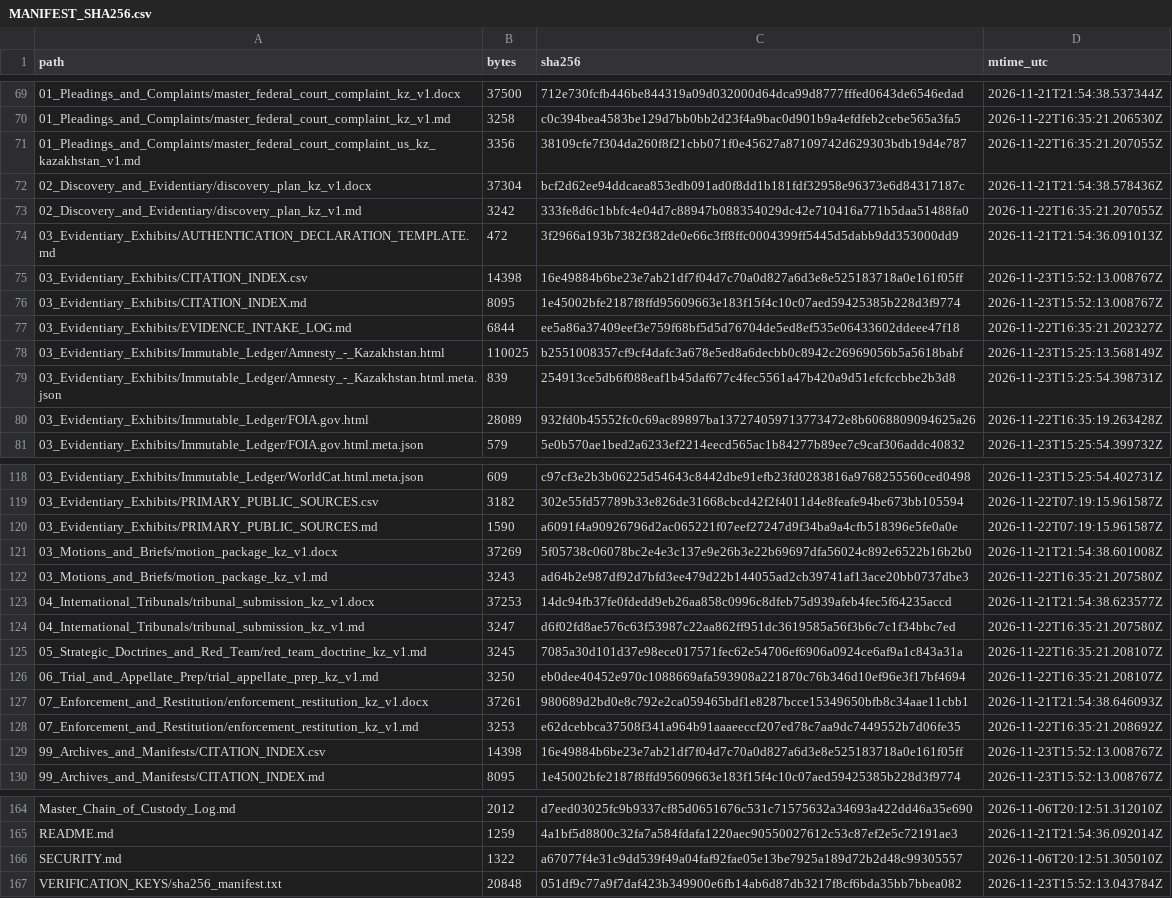
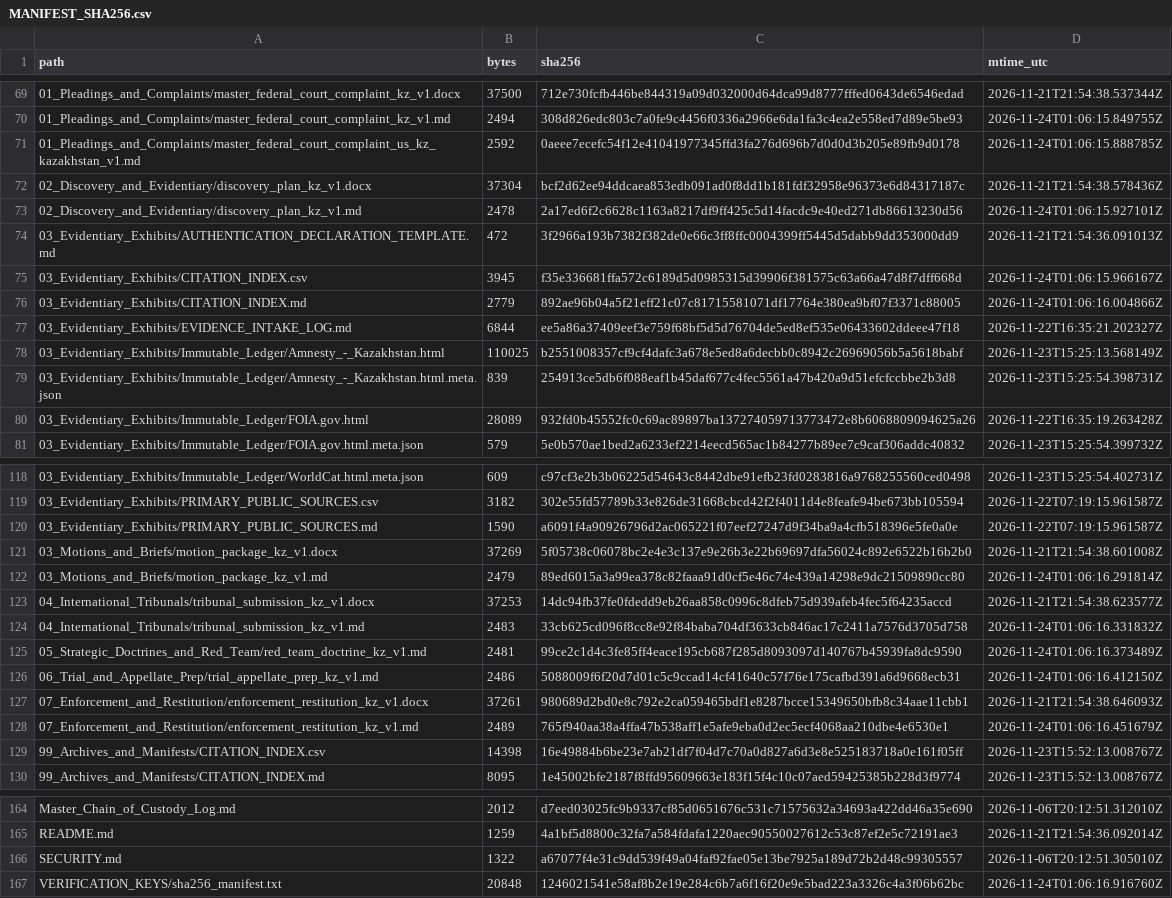
Before and after one commit to GlobalRestitutionAlliance/asia-us-kz-kazakhstan-master-litigation, a CSV file: 99_Archives_and_Manifests/MANIFEST_SHA256.csv, drawn as a sheet; only a part is shown, gaps mark what is left out; the diff covers the shown part only.

```diff
--- a/99_Archives_and_Manifests/MANIFEST_SHA256.csv
+++ b/99_Archives_and_Manifests/MANIFEST_SHA256.csv
@@ -69,9 +69,9 @@ path,bytes,sha256,mtime_utc
 01_Pleadings_and_Complaints/master_federal_court_complaint_kz_v1.docx,37500,712e730fcfb446be844319a09d032000d64dca99d8777fffed0643de6546edad,2026-11-21T21:54:38.537344Z
-01_Pleadings_and_Complaints/master_federal_court_complaint_kz_v1.md,3258,c0c394bea4583be129d7bb0bb2d23f4a9bac0d901b9a4efdfeb2cebe565a3fa5,2026-11-22T16:35:21.206530Z
-01_Pleadings_and_Complaints/master_federal_court_complaint_us_kz_kazakhstan_v1.md,3356,38109cfe7f304da260f8f21cbb071f0e45627a87109742d629303bdb19d4e787,2026-11-22T16:35:21.207055Z
+01_Pleadings_and_Complaints/master_federal_court_complaint_kz_v1.md,2494,308d826edc803c7a0fe9c4456f0336a2966e6da1fa3c4ea2e558ed7d89e5be93,2026-11-24T01:06:15.849755Z
+01_Pleadings_and_Complaints/master_federal_court_complaint_us_kz_kazakhstan_v1.md,2592,0aeee7ecefc54f12e41041977345ffd3fa276d696b7d0d0d3b205e89fb9d0178,2026-11-24T01:06:15.888785Z
 02_Discovery_and_Evidentiary/discovery_plan_kz_v1.docx,37304,bcf2d62ee94ddcaea853edb091ad0f8dd1b181fdf32958e96373e6d84317187c,2026-11-21T21:54:38.578436Z
-02_Discovery_and_Evidentiary/discovery_plan_kz_v1.md,3242,333fe8d6c1bbfc4e04d7c88947b088354029dc42e710416a771b5daa51488fa0,2026-11-22T16:35:21.207055Z
+02_Discovery_and_Evidentiary/discovery_plan_kz_v1.md,2478,2a17ed6f2c6628c1163a8217df9ff425c5d14facdc9e40ed271db86613230d56,2026-11-24T01:06:15.927101Z
 03_Evidentiary_Exhibits/AUTHENTICATION_DECLARATION_TEMPLATE.md,472,3f2966a193b7382f382de0e66c3ff8ffc0004399ff5445d5dabb9dd353000dd9,2026-11-21T21:54:36.091013Z
-03_Evidentiary_Exhibits/CITATION_INDEX.csv,14398,16e49884b6be23e7ab21df7f04d7c70a0d827a6d3e8e525183718a0e161f05ff,2026-11-23T15:52:13.008767Z
-03_Evidentiary_Exhibits/CITATION_INDEX.md,8095,1e45002bfe2187f8ffd95609663e183f15f4c10c07aed59425385b228d3f9774,2026-11-23T15:52:13.008767Z
+03_Evidentiary_Exhibits/CITATION_INDEX.csv,3945,f35e336681ffa572c6189d5d0985315d39906f381575c63a66a47d8f7dff668d,2026-11-24T01:06:15.966167Z
+03_Evidentiary_Exhibits/CITATION_INDEX.md,2779,892ae96b04a5f21eff21c07c81715581071df17764e380ea9bf07f3371c88005,2026-11-24T01:06:16.004866Z
 03_Evidentiary_Exhibits/EVIDENCE_INTAKE_LOG.md,6844,ee5a86a37409eef3e759f68bf5d5d76704de5ed8ef535e06433602ddeee47f18,2026-11-22T16:35:21.202327Z
@@ -121,9 +121,9 @@ path,bytes,sha256,mtime_utc
 03_Motions_and_Briefs/motion_package_kz_v1.docx,37269,5f05738c06078bc2e4e3c137e9e26b3e22b69697dfa56024c892e6522b16b2b0,2026-11-21T21:54:38.601008Z
-03_Motions_and_Briefs/motion_package_kz_v1.md,3243,ad64b2e987df92d7bfd3ee479d22b144055ad2cb39741af13ace20bb0737dbe3,2026-11-22T16:35:21.207580Z
+03_Motions_and_Briefs/motion_package_kz_v1.md,2479,89ed6015a3a99ea378c82faaa91d0cf5e46c74e439a14298e9dc21509890cc80,2026-11-24T01:06:16.291814Z
 04_International_Tribunals/tribunal_submission_kz_v1.docx,37253,14dc94fb37fe0fdedd9eb26aa858c0996c8dfeb75d939afeb4fec5f64235accd,2026-11-21T21:54:38.623577Z
-04_International_Tribunals/tribunal_submission_kz_v1.md,3247,d6f02fd8ae576c63f53987c22aa862ff951dc3619585a56f3b6c7c1f34bbc7ed,2026-11-22T16:35:21.207580Z
-05_Strategic_Doctrines_and_Red_Team/red_team_doctrine_kz_v1.md,3245,7085a30d101d37e98ece017571fec62e54706ef6906a0924ce6af9a1c843a31a,2026-11-22T16:35:21.208107Z
-06_Trial_and_Appellate_Prep/trial_appellate_prep_kz_v1.md,3250,eb0dee40452e970c1088669afa593908a221870c76b346d10ef96e3f17bf4694,2026-11-22T16:35:21.208107Z
+04_International_Tribunals/tribunal_submission_kz_v1.md,2483,33cb625cd096f8cc8e92f84baba704df3633cb846ac17c2411a7576d3705d758,2026-11-24T01:06:16.331832Z
+05_Strategic_Doctrines_and_Red_Team/red_team_doctrine_kz_v1.md,2481,99ce2c1d4c3fe85ff4eace195cb687f285d8093097d140767b45939fa8dc9590,2026-11-24T01:06:16.373489Z
+06_Trial_and_Appellate_Prep/trial_appellate_prep_kz_v1.md,2486,5088009f6f20d7d01c5c9ccad14cf41640c57f76e175cafbd391a6d9668ecb31,2026-11-24T01:06:16.412150Z
 07_Enforcement_and_Restitution/enforcement_restitution_kz_v1.docx,37261,980689d2bd0e8c792e2ca059465bdf1e8287bcce15349650bfb8c34aae11cbb1,2026-11-21T21:54:38.646093Z
-07_Enforcement_and_Restitution/enforcement_restitution_kz_v1.md,3253,e62dcebbca37508f341a964b91aaaeeccf207ed78c7aa9dc7449552b7d06fe35,2026-11-22T16:35:21.208692Z
+07_Enforcement_and_Restitution/enforcement_restitution_kz_v1.md,2489,765f940aa38a4ffa47b538aff1e5afe9eba0d2ec5ecf4068aa210dbe4e6530e1,2026-11-24T01:06:16.451679Z
 99_Archives_and_Manifests/CITATION_INDEX.csv,14398,16e49884b6be23e7ab21df7f04d7c70a0d827a6d3e8e525183718a0e161f05ff,2026-11-23T15:52:13.008767Z
@@ -166,2 +166,2 @@ README.md,1259,4a1bf5d8800c32fa7a584fdafa1220aec90550027612c53c87ef2e5c72191ae3,
 SECURITY.md,1322,a67077f4e31c9dd539f49a04faf92fae05e13be7925a189d72b2d48c99305557,2026-11-06T20:12:51.305010Z
-VERIFICATION_KEYS/sha256_manifest.txt,20848,051df9c77a9f7daf423b349900e6fb14ab6d87db3217f8cf6bda35bb7bbea082,2026-11-23T15:52:13.043784Z
+VERIFICATION_KEYS/sha256_manifest.txt,20848,1246021541e58af8b2e19e284c6b7a6f16f20e9e5bad223a3326c4a3f06b62bc,2026-11-24T01:06:16.916760Z
```
Also changed, not shown: 33 edited cells elsewhere in this file, 00_Master_Knowledge_Base/Master_Kazakhstan_Restitution_Crosswalk_Matrix.csv, 21 other files.
